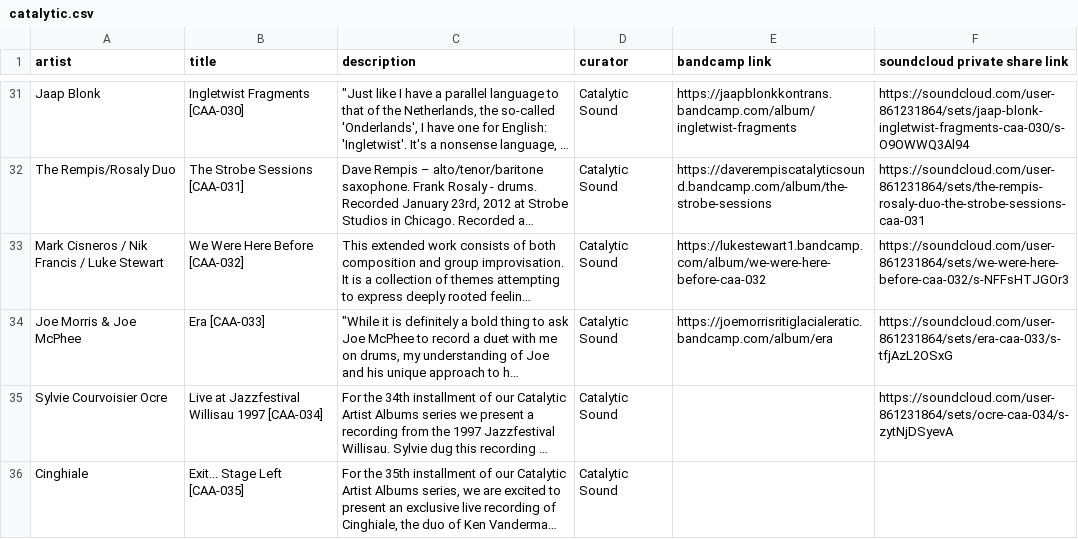
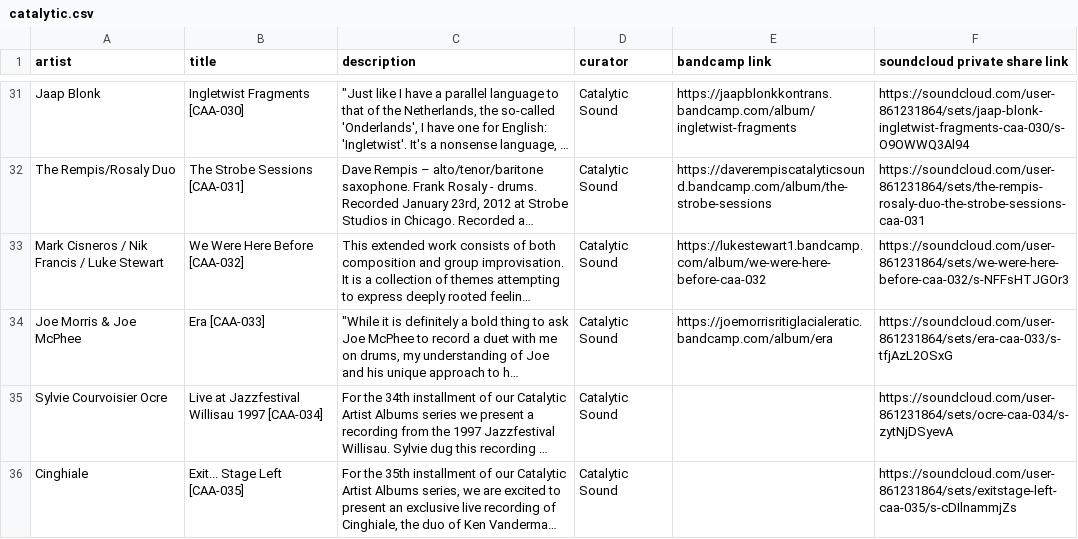
Before and after one commit to san3091/catalytic-soundstream, a CSV file: lib/catalytic.csv, drawn as a sheet; only a part is shown, gaps mark what is left out; long unchanged cells end in …; the diff names each change by its address in the sheet, - before the commit and + after, or states it on an @@ line.

Commit message:
Bug fix on catalytic and history

```diff
--- a/lib/catalytic.csv
+++ b/lib/catalytic.csv
-F36 (soundcloud private share link): (empty)
+F36 (soundcloud private share link): https://soundcloud.com/user-861231864/sets/exitstage-left-caa-035/s-cDIlnammjZs
```
Also changed, not shown: lib/history.csv.
